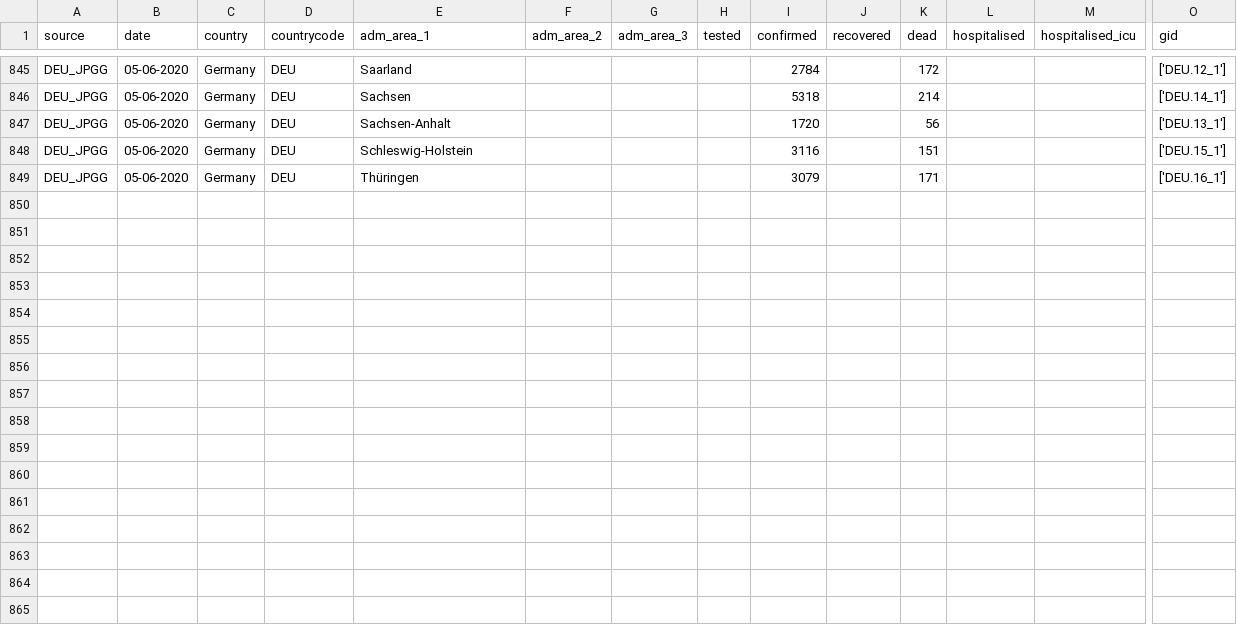
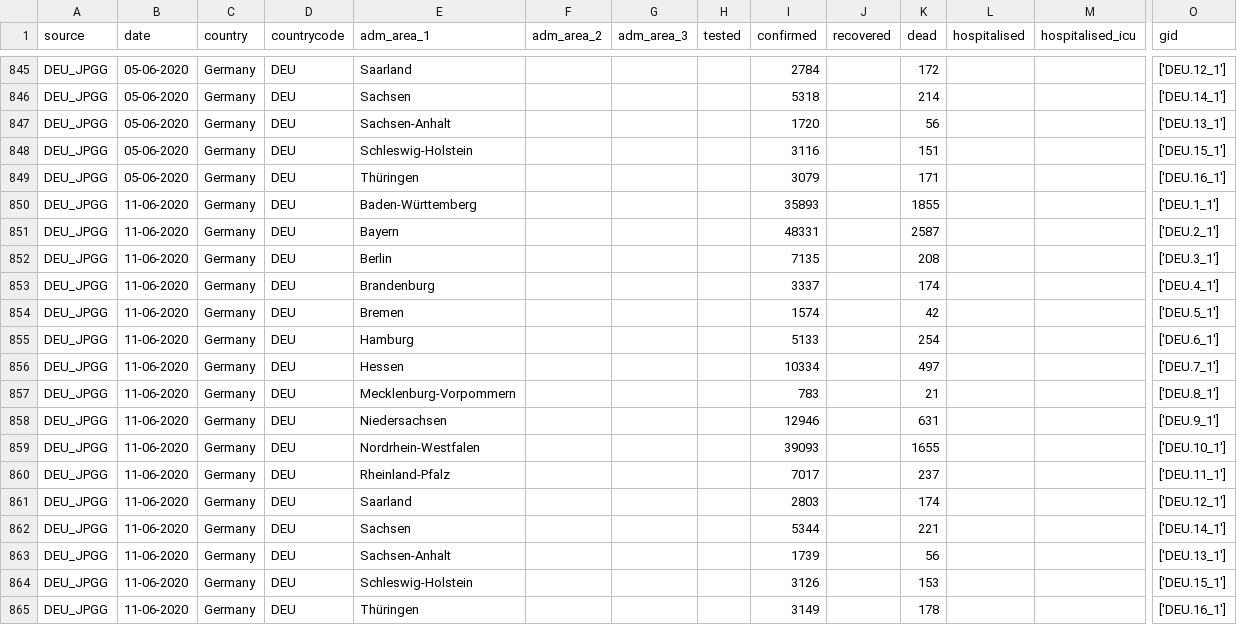
Before and after one commit to covid19db/data-archive, a CSV file: data-epidemiology/covid19db-epidemiology-DEU_JPGG.csv, drawn as a sheet; only a part is shown, gaps mark what is left out; rows hold the shown columns only; the diff names each change by its address in the sheet, - before the commit and + after, or states it on an @@ line.

```diff
--- a/data-epidemiology/covid19db-epidemiology-DEU_JPGG.csv
+++ b/data-epidemiology/covid19db-epidemiology-DEU_JPGG.csv
+row 850: DEU_JPGG | 11-06-2020 | Germany | DEU | Baden-Württemberg |  |  |  | 35893 |  | 1855 |  |  | ['DEU.1_1']
+row 851: DEU_JPGG | 11-06-2020 | Germany | DEU | Bayern |  |  |  | 48331 |  | 2587 |  |  | ['DEU.2_1']
+row 852: DEU_JPGG | 11-06-2020 | Germany | DEU | Berlin |  |  |  | 7135 |  | 208 |  |  | ['DEU.3_1']
+row 853: DEU_JPGG | 11-06-2020 | Germany | DEU | Brandenburg |  |  |  | 3337 |  | 174 |  |  | ['DEU.4_1']
+row 854: DEU_JPGG | 11-06-2020 | Germany | DEU | Bremen |  |  |  | 1574 |  | 42 |  |  | ['DEU.5_1']
+row 855: DEU_JPGG | 11-06-2020 | Germany | DEU | Hamburg |  |  |  | 5133 |  | 254 |  |  | ['DEU.6_1']
+row 856: DEU_JPGG | 11-06-2020 | Germany | DEU | Hessen |  |  |  | 10334 |  | 497 |  |  | ['DEU.7_1']
+row 857: DEU_JPGG | 11-06-2020 | Germany | DEU | Mecklenburg-Vorpommern |  |  |  | 783 |  | 21 |  |  | ['DEU.8_1']
+row 858: DEU_JPGG | 11-06-2020 | Germany | DEU | Niedersachsen |  |  |  | 12946 |  | 631 |  |  | ['DEU.9_1']
+row 859: DEU_JPGG | 11-06-2020 | Germany | DEU | Nordrhein-Westfalen |  |  |  | 39093 |  | 1655 |  |  | ['DEU.10_1']
+row 860: DEU_JPGG | 11-06-2020 | Germany | DEU | Rheinland-Pfalz |  |  |  | 7017 |  | 237 |  |  | ['DEU.11_1']
+row 861: DEU_JPGG | 11-06-2020 | Germany | DEU | Saarland |  |  |  | 2803 |  | 174 |  |  | ['DEU.12_1']
+row 862: DEU_JPGG | 11-06-2020 | Germany | DEU | Sachsen |  |  |  | 5344 |  | 221 |  |  | ['DEU.14_1']
+row 863: DEU_JPGG | 11-06-2020 | Germany | DEU | Sachsen-Anhalt |  |  |  | 1739 |  | 56 |  |  | ['DEU.13_1']
+row 864: DEU_JPGG | 11-06-2020 | Germany | DEU | Schleswig-Holstein |  |  |  | 3126 |  | 153 |  |  | ['DEU.15_1']
+row 865: DEU_JPGG | 11-06-2020 | Germany | DEU | Thüringen |  |  |  | 3149 |  | 178 |  |  | ['DEU.16_1']
```
Also changed, not shown: data-epidemiology/covid19db-epidemiology-BRA_MSHM.csv, data-epidemiology/covid19db-epidemiology-EU_ZH.csv, 25 other files.
